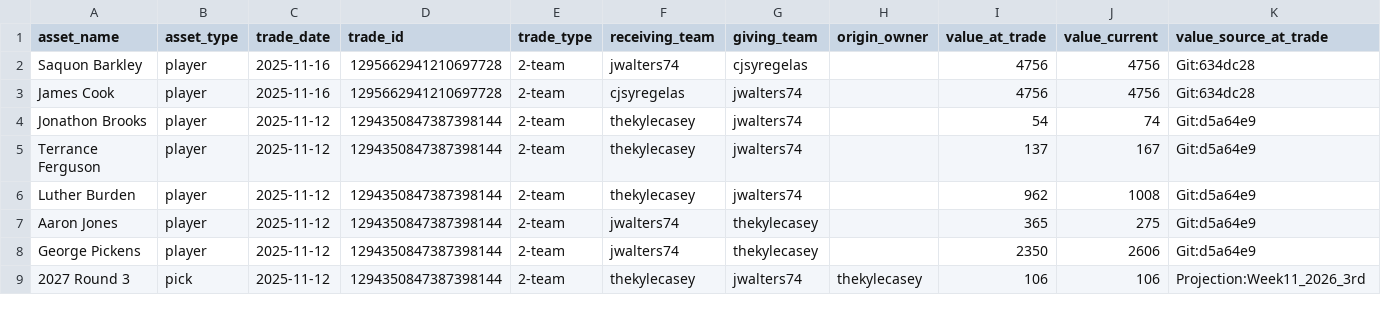
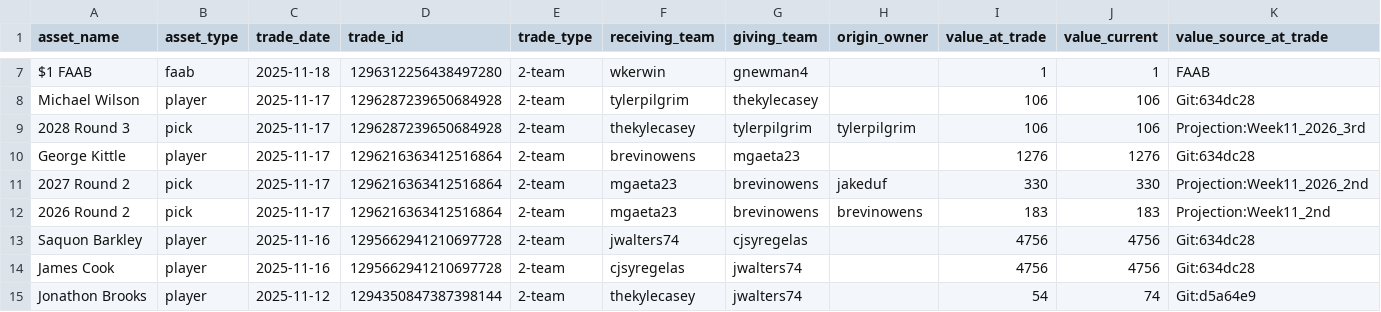
Before and after one commit to capitanlandr/trade-analysis-dashboard, a CSV file: pipeline/asset_values_cache.csv, drawn as a sheet; only a part is shown, gaps mark what is left out; the shorter side is filled out with more unchanged rows; rows hold the shown columns only; the diff covers the shown part only; the diff names each change by its address in the sheet, - before the commit and + after, or states it on an @@ line.

```diff
--- a/pipeline/asset_values_cache.csv
+++ b/pipeline/asset_values_cache.csv
+row 7: $1 FAAB | faab | 2025-11-18 | 1296312256438497280 | 2-team | wkerwin | gnewman4 |  | 1 | 1 | FAAB
+row 8: Michael Wilson | player | 2025-11-17 | 1296287239650684928 | 2-team | tylerpilgrim | thekylecasey |  | 106 | 106 | Git:634dc28
+row 9: 2028 Round 3 | pick | 2025-11-17 | 1296287239650684928 | 2-team | thekylecasey | tylerpilgrim | tylerpilgrim | 106 | 106 | Projection:Week11_2026_3rd
+row 10: George Kittle | player | 2025-11-17 | 1296216363412516864 | 2-team | brevinowens | mgaeta23 |  | 1276 | 1276 | Git:634dc28
+row 11: 2027 Round 2 | pick | 2025-11-17 | 1296216363412516864 | 2-team | mgaeta23 | brevinowens | jakeduf | 330 | 330 | Projection:Week11_2026_2nd
+row 12: 2026 Round 2 | pick | 2025-11-17 | 1296216363412516864 | 2-team | mgaeta23 | brevinowens | brevinowens | 183 | 183 | Projection:Week11_2nd
```
Also changed, not shown: 5 added rows and 4 edited cells elsewhere in this file, league_trades_analysis_pipeline.csv, pipeline/2026_pick_ownership_metrics.csv, 14 other files.
